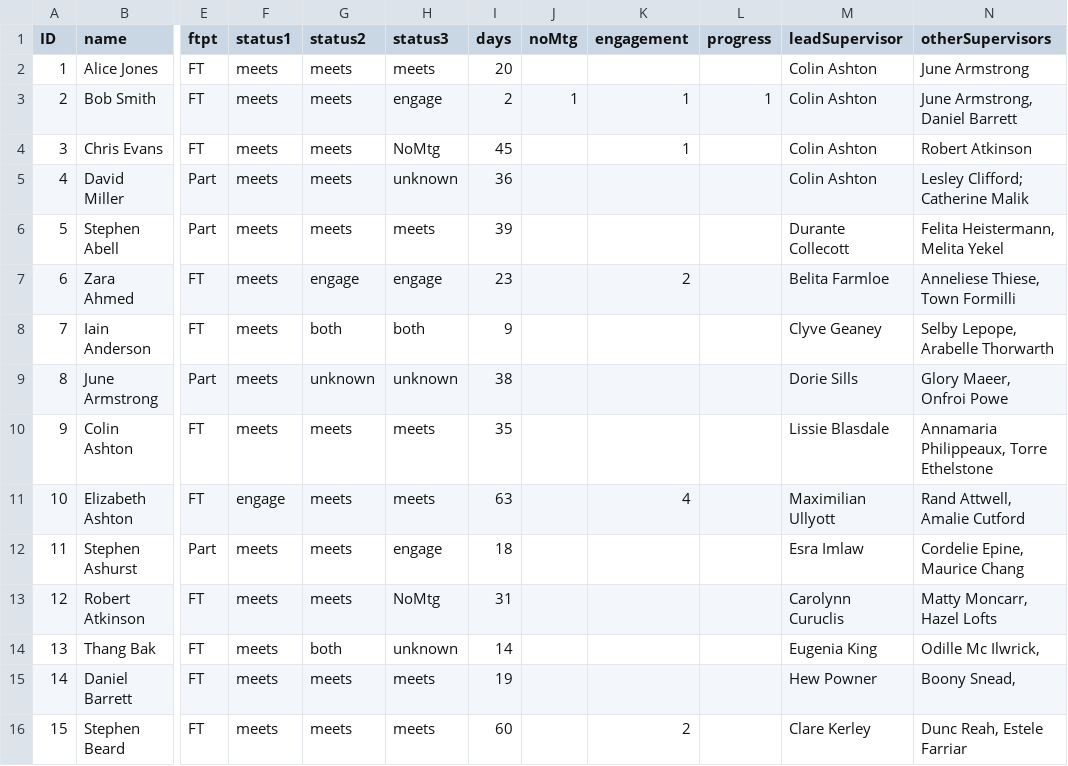
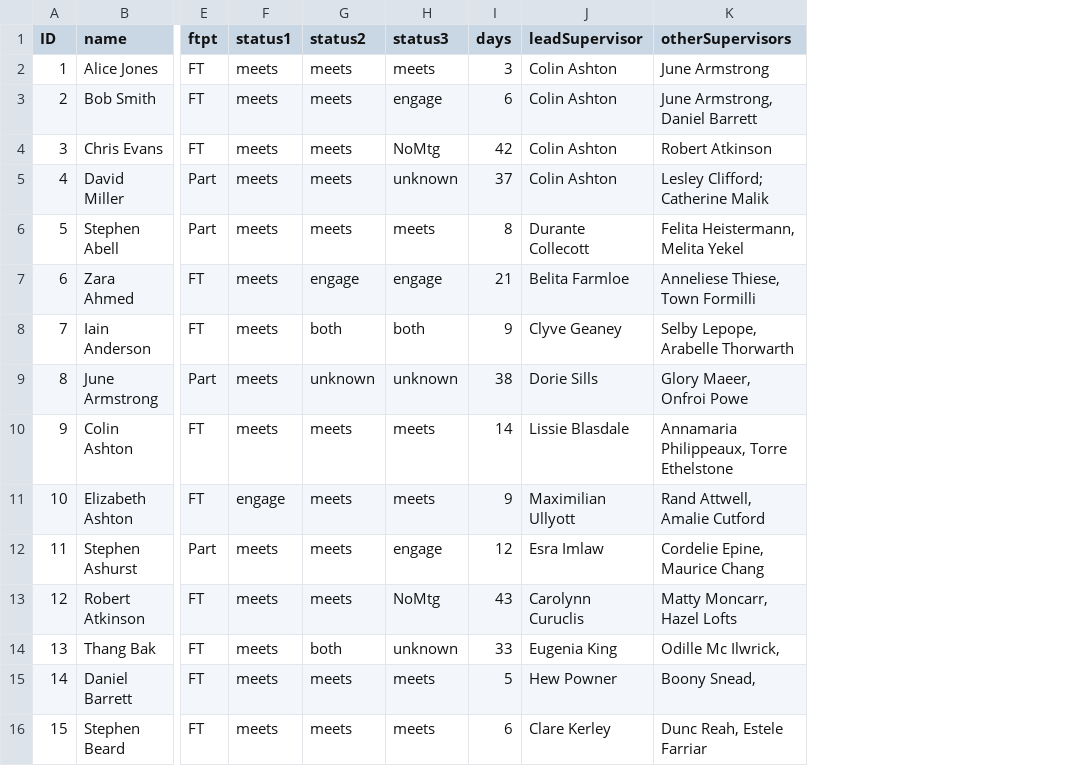
Before and after one commit to drmikeuk/campus92, a CSV file: _data/pgr-dashboard1test.csv, drawn as a sheet; only a part is shown, gaps mark what is left out; the diff names each change by its address in the sheet, - before the commit and + after, or states it on an @@ line.

```diff
--- a/_data/pgr-dashboard1test.csv
+++ b/_data/pgr-dashboard1test.csv
-column J (noMtg), row 3: 1
-column K (engagement), rows 3-16: 1 | 1 |  |  | 2 |  |  |  | 4 |  |  |  |  | 2
-column L (progress), row 3: 1
-I2 (days): 20
+I2 (days): 3
-I3 (days): 2
+I3 (days): 6
-I4 (days): 45
+I4 (days): 42
-I5 (days): 36
+I5 (days): 37
-I6 (days): 39
+I6 (days): 8
-I7 (days): 23
+I7 (days): 21
-I10 (days): 35
+I10 (days): 14
-I11 (days): 63
+I11 (days): 9
-I12 (days): 18
+I12 (days): 12
-I13 (days): 31
+I13 (days): 43
-I14 (days): 14
+I14 (days): 33
-I15 (days): 19
+I15 (days): 5
-I16 (days): 60
+I16 (days): 6
```
Also changed, not shown: _data/pgr-dashboard1.csv.
